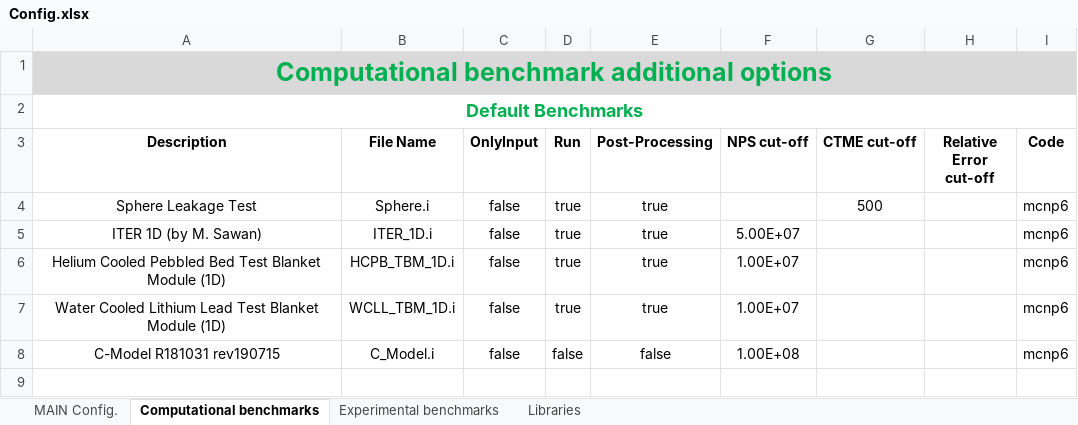
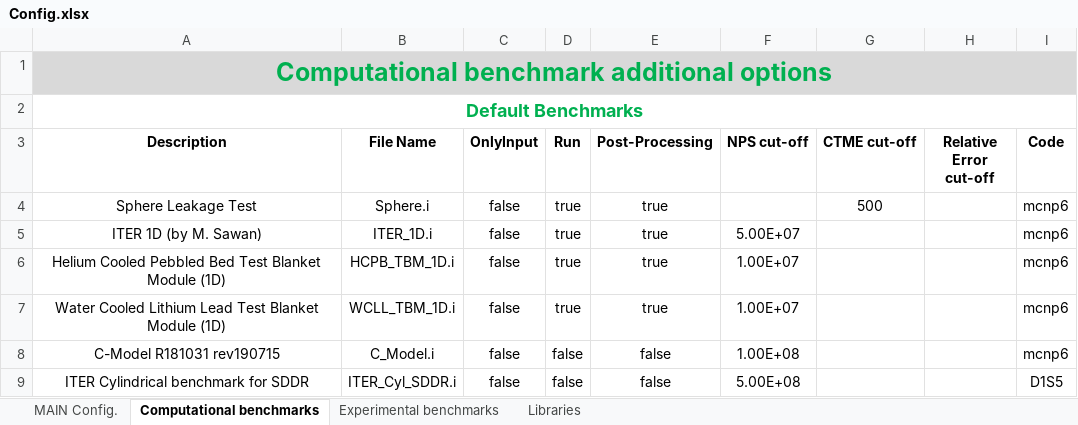
Before and after one commit to JADE-V-V/JADE, an Excel workbook: Default Settings/Config.xlsx, sheet Computational benchmarks, drawn as a sheet; values as stored, in another font and other column widths than the file's, no borders; the diff names each change by its address in the sheet, - before the commit and + after, or states it on an @@ line.

Commit message:
implementation of Cyl SDDR

```diff
--- a/Default Settings/Config.xlsx (sheet Computational benchmarks)
+++ b/Default Settings/Config.xlsx (sheet Computational benchmarks)
+row 9: ITER Cylindrical benchmark for SDDR | ITER_Cyl_SDDR.i | false | false | false | 5.00E+08 |  |  | D1S5
```
Also changed, not shown: 6 other files.
